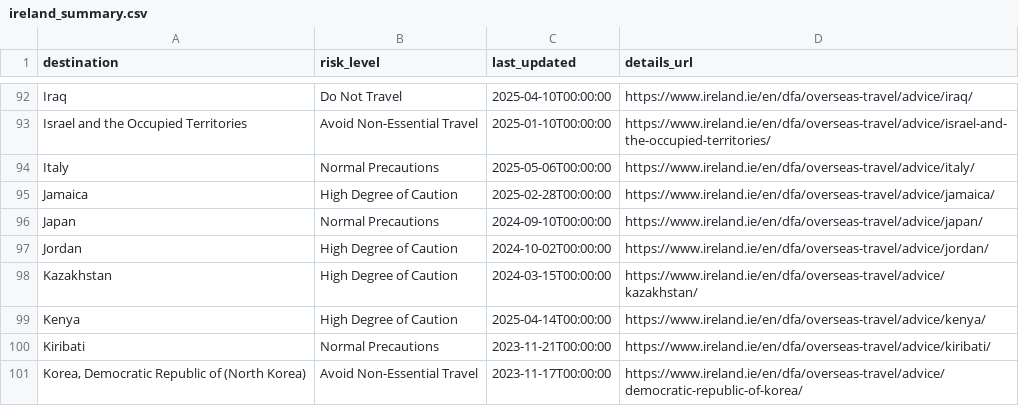
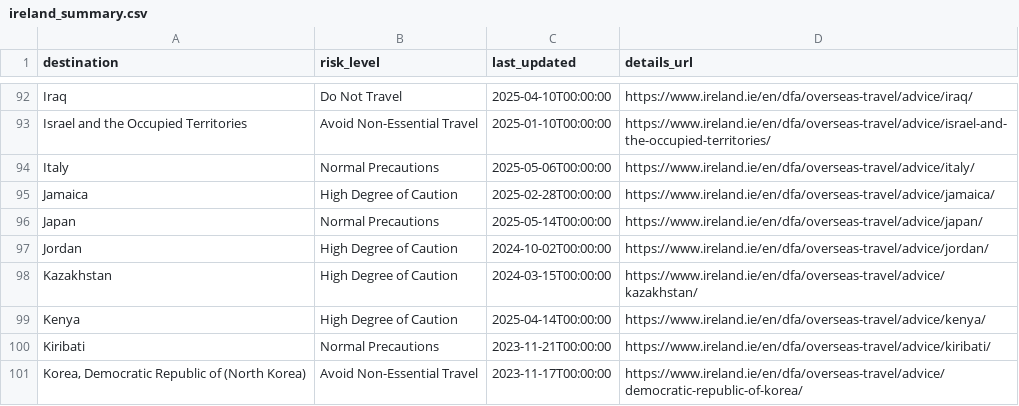
Before and after one commit to marcolussetti/travel-advisories, a CSV file: ireland_summary.csv, drawn as a sheet; only a part is shown, gaps mark what is left out.

```diff
--- a/ireland_summary.csv
+++ b/ireland_summary.csv
@@ -95,3 +95,3 @@ Italy,Normal Precautions,2025-05-06T00:00:00,https://www.ireland.ie/en/dfa/overs
 Jamaica,High Degree of Caution,2025-02-28T00:00:00,https://www.ireland.ie/en/dfa/overseas-travel/advice/jamaica/
-Japan,Normal Precautions,2024-09-10T00:00:00,https://www.ireland.ie/en/dfa/overseas-travel/advice/japan/
+Japan,Normal Precautions,2025-05-14T00:00:00,https://www.ireland.ie/en/dfa/overseas-travel/advice/japan/
 Jordan,High Degree of Caution,2024-10-02T00:00:00,https://www.ireland.ie/en/dfa/overseas-travel/advice/jordan/
```
Also changed, not shown: 3 other files.
